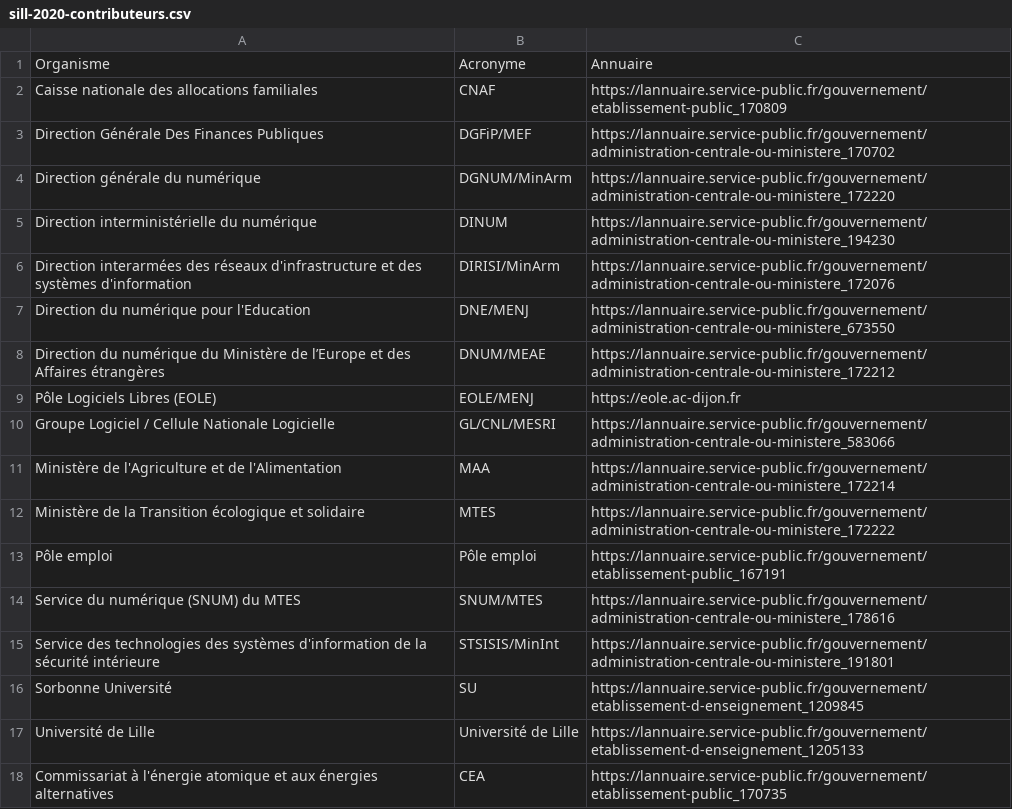
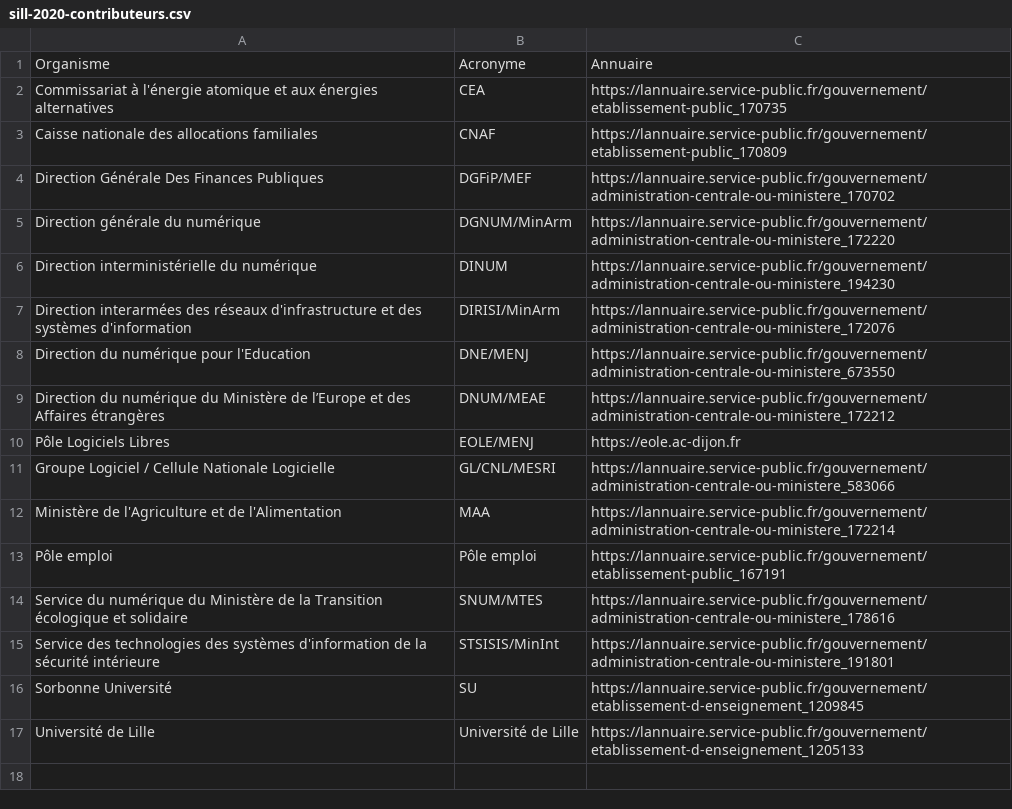
Before and after one commit to dzc34/sill, a CSV file: 2020/sill-2020-contributeurs.csv, drawn as a sheet.

Commit message:
Dédoublonnage

```diff
--- a/2020/sill-2020-contributeurs.csv
+++ b/2020/sill-2020-contributeurs.csv
@@ -1,2 +1,3 @@
 Organisme,Acronyme,Annuaire
+Commissariat à l'énergie atomique et aux énergies alternatives,CEA,https://lannuaire.service-public.fr/gouvernement/etablissement-public_170735
 Caisse nationale des allocations familiales,CNAF,https://lannuaire.service-public.fr/gouvernement/etablissement-public_170809
@@ -8,8 +9,7 @@ Direction du numérique pour l'Education,DNE/MENJ,https://lannuaire.service-publ
 Direction du numérique du Ministère de l’Europe et des Affaires étrangères,DNUM/MEAE,https://lannuaire.service-public.fr/gouvernement/administration-centrale-ou-ministere_172212
-Pôle Logiciels Libres (EOLE),EOLE/MENJ,https://eole.ac-dijon.fr
+Pôle Logiciels Libres,EOLE/MENJ,https://eole.ac-dijon.fr
 Groupe Logiciel / Cellule Nationale Logicielle,GL/CNL/MESRI,https://lannuaire.service-public.fr/gouvernement/administration-centrale-ou-ministere_583066
 Ministère de l'Agriculture et de l'Alimentation,MAA,https://lannuaire.service-public.fr/gouvernement/administration-centrale-ou-ministere_172214
-Ministère de la Transition écologique et solidaire,MTES,https://lannuaire.service-public.fr/gouvernement/administration-centrale-ou-ministere_172222
 Pôle emploi,Pôle emploi,https://lannuaire.service-public.fr/gouvernement/etablissement-public_167191
-Service du numérique (SNUM) du MTES,SNUM/MTES,https://lannuaire.service-public.fr/gouvernement/administration-centrale-ou-ministere_178616
+Service du numérique du Ministère de la Transition écologique et solidaire,SNUM/MTES,https://lannuaire.service-public.fr/gouvernement/administration-centrale-ou-ministere_178616
 Service des technologies des systèmes d'information de la sécurité intérieure,STSISIS/MinInt,https://lannuaire.service-public.fr/gouvernement/administration-centrale-ou-ministere_191801
@@ -17,2 +17 @@ Sorbonne Université,SU,https://lannuaire.service-public.fr/gouvernement/etablis
 Université de Lille,Université de Lille,https://lannuaire.service-public.fr/gouvernement/etablissement-d-enseignement_1205133
-Commissariat à l'énergie atomique et aux énergies alternatives,CEA,https://lannuaire.service-public.fr/gouvernement/etablissement-public_170735
```
